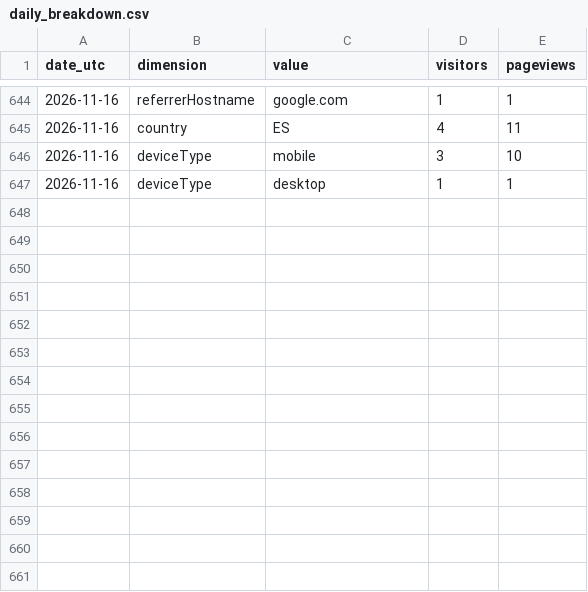
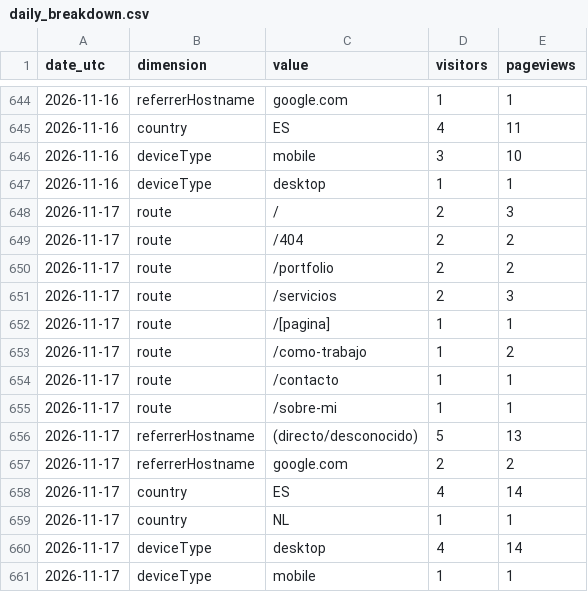
Before and after one commit to noobiedeviedoo/web-metrics-vercel, a CSV file: daily_breakdown.csv, drawn as a sheet; only a part is shown, gaps mark what is left out.

```diff
--- a/daily_breakdown.csv
+++ b/daily_breakdown.csv
@@ -647 +647,15 @@ date_utc,dimension,value,visitors,pageviews
 2026-11-16,deviceType,desktop,1,1
+2026-11-17,route,/,2,3
+2026-11-17,route,/404,2,2
+2026-11-17,route,/portfolio,2,2
+2026-11-17,route,/servicios,2,3
+2026-11-17,route,/[pagina],1,1
+2026-11-17,route,/como-trabajo,1,2
+2026-11-17,route,/contacto,1,1
+2026-11-17,route,/sobre-mi,1,1
+2026-11-17,referrerHostname,(directo/desconocido),5,13
+2026-11-17,referrerHostname,google.com,2,2
+2026-11-17,country,ES,4,14
+2026-11-17,country,NL,1,1
+2026-11-17,deviceType,desktop,4,14
+2026-11-17,deviceType,mobile,1,1
```
Also changed, not shown: daily_totals.csv.
